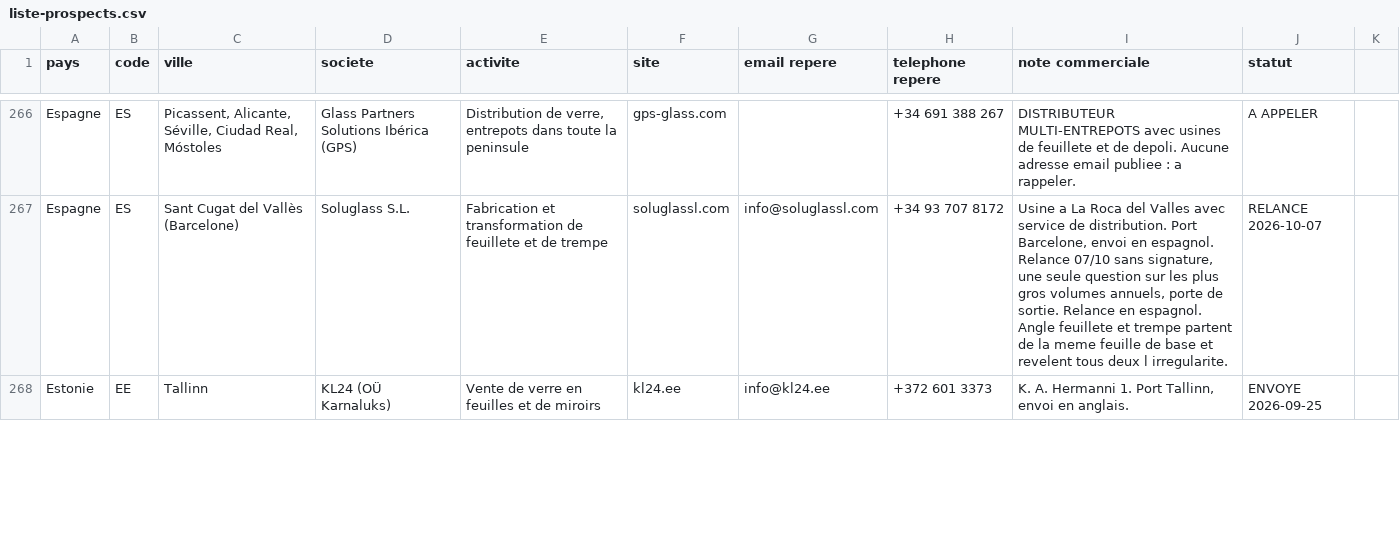
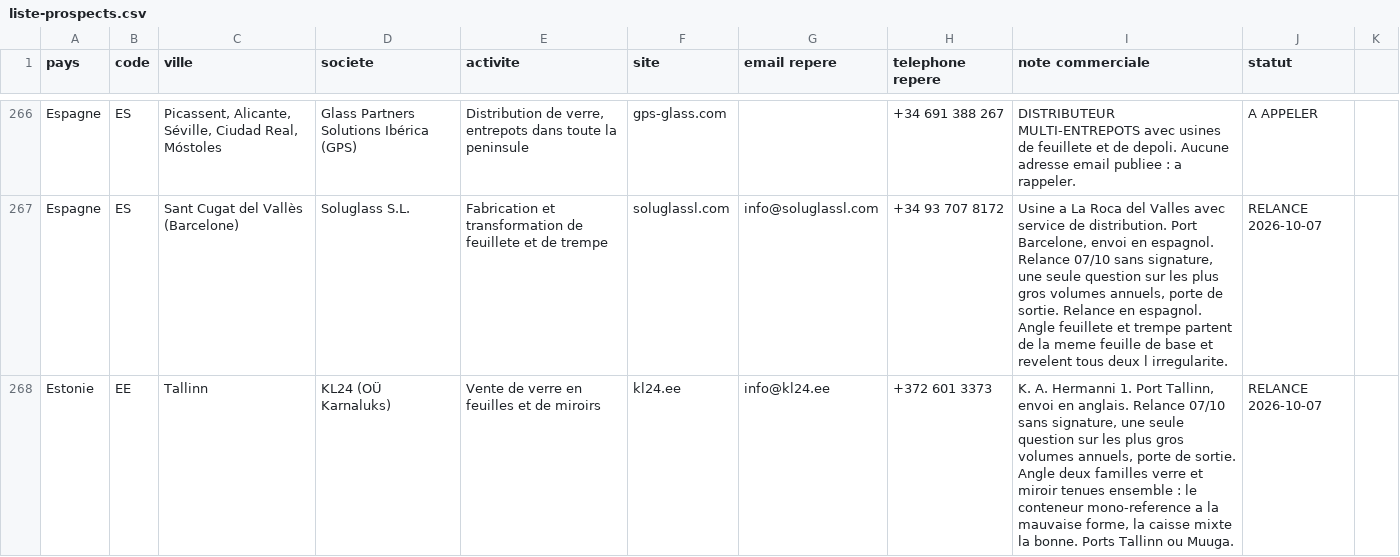
Before and after one commit to dgjmfrbv4k-lab/NOXEM-GROUP, a CSV file: campagne-conteneur-20-open-top/prospection/liste-prospects.csv, drawn as a sheet; only a part is shown, gaps mark what is left out; the diff covers the shown part only.

```diff
--- a/campagne-conteneur-20-open-top/prospection/liste-prospects.csv
+++ b/campagne-conteneur-20-open-top/prospection/liste-prospects.csv
@@ -267,2 +267,2 @@ Espagne;ES;Picassent, Alicante, Séville, Ciudad Real, Móstoles;Glass Partners
 Espagne;ES;Sant Cugat del Vallès (Barcelone);Soluglass S.L.;Fabrication et transformation de feuillete et de trempe;soluglassl.com;info@soluglassl.com;+34 93 707 8172;Usine a La Roca del Valles avec service de distribution. Port Barcelone, envoi en espagnol. Relance 07/10 sans signature, une seule question sur les plus gros volumes annuels, porte de sortie. Relance en espagnol. Angle feuillete et trempe partent de la meme feuille de base et revelent tous deux l irregularite.;RELANCE 2026-10-07
-Estonie;EE;Tallinn;KL24 (OÜ Karnaluks);Vente de verre en feuilles et de miroirs;kl24.ee;info@kl24.ee;+372 601 3373;K. A. Hermanni 1. Port Tallinn, envoi en anglais.;ENVOYE 2026-09-25
+Estonie;EE;Tallinn;KL24 (OÜ Karnaluks);Vente de verre en feuilles et de miroirs;kl24.ee;info@kl24.ee;+372 601 3373;K. A. Hermanni 1. Port Tallinn, envoi en anglais. Relance 07/10 sans signature, une seule question sur les plus gros volumes annuels, porte de sortie. Angle deux familles verre et miroir tenues ensemble : le conteneur mono-reference a la mauvaise forme, la caisse mixte la bonne. Ports Tallinn ou Muuga.;RELANCE 2026-10-07
```
Also changed, not shown: 18 edited cells elsewhere in this file, 1 other file.
